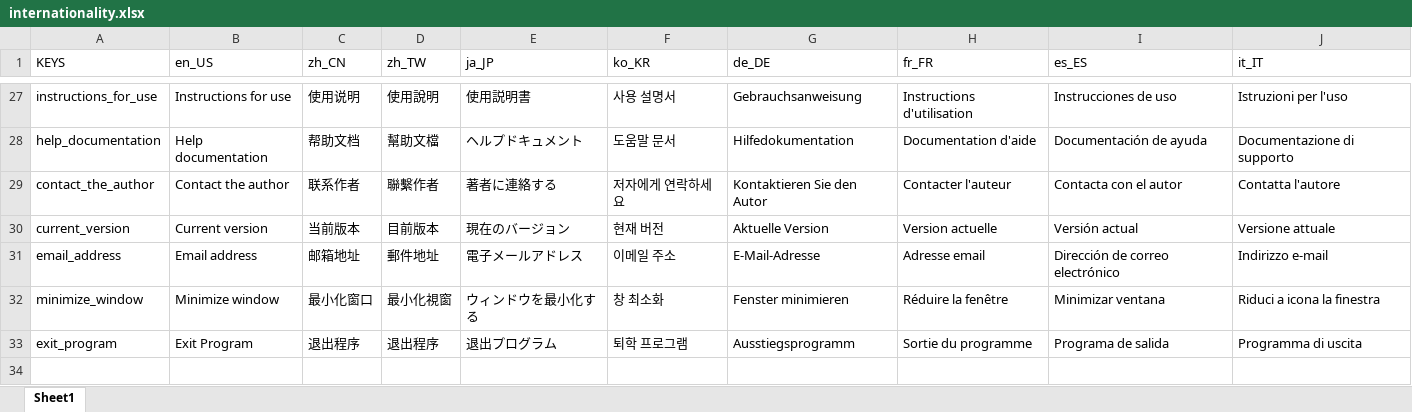
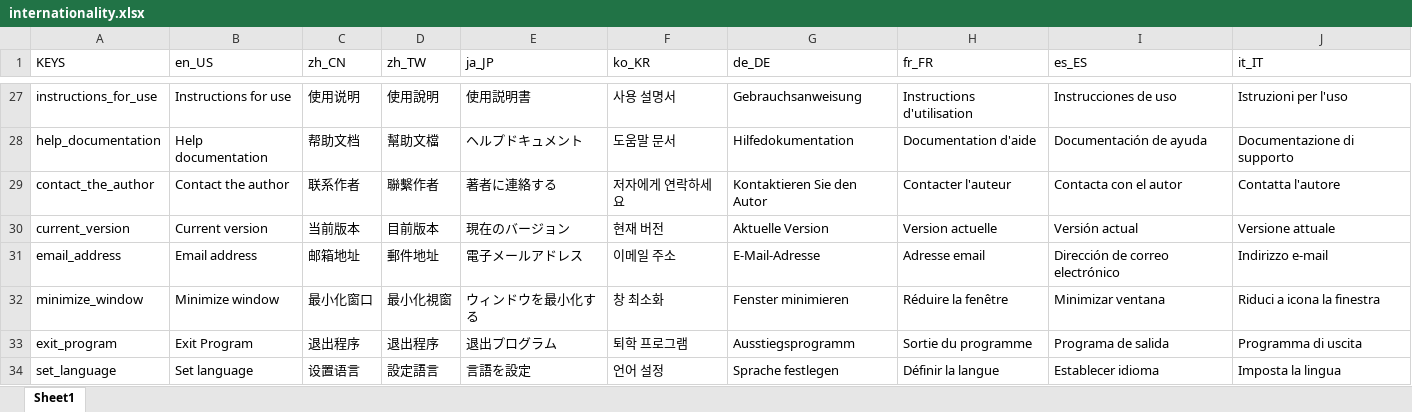
Before and after one commit to hicosmochen/godot-rust-startup, an Excel workbook: godot/application/internationality/internationality.xlsx, sheet Sheet1, drawn as a sheet; only a part is shown, gaps mark what is left out; values as stored, in another font and other column widths than the file's, no borders; the diff names each change by its address in the sheet, - before the commit and + after, or states it on an @@ line.

```diff
--- a/godot/application/internationality/internationality.xlsx (sheet Sheet1)
+++ b/godot/application/internationality/internationality.xlsx (sheet Sheet1)
+row 34: set_language | Set language | 设置语言 | 設定語言 | 言語を設定 | 언어 설정 | Sprache festlegen | Définir la langue | Establecer idioma | Imposta la lingua
```
Also changed, not shown: 12 other files.
